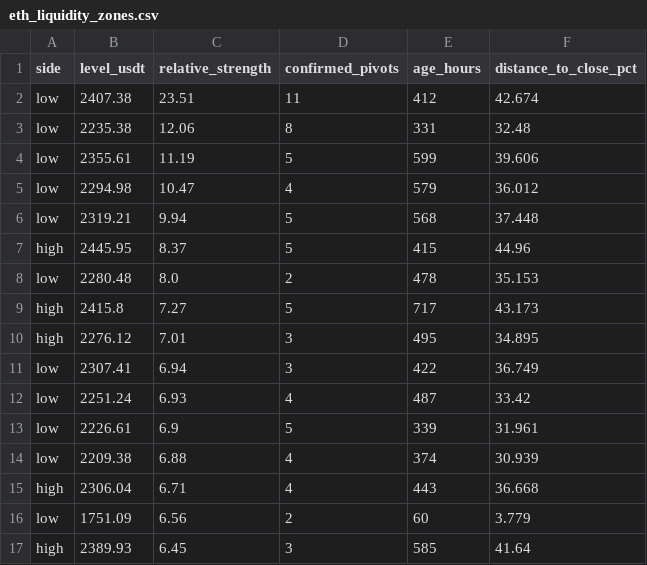
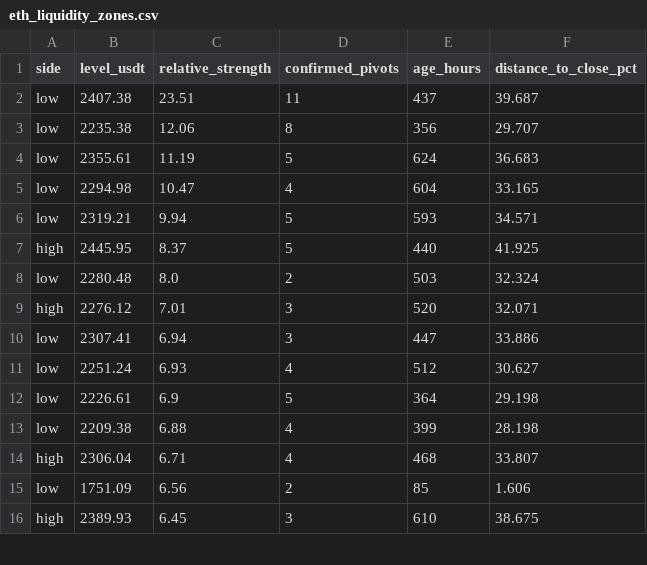
Before and after one commit to VulpreS/Deltarsi1, a CSV file: reports/eth_liquidity_zones.csv, drawn as a sheet; only a part is shown; the diff covers the shown part only.

```diff
--- a/reports/eth_liquidity_zones.csv
+++ b/reports/eth_liquidity_zones.csv
@@ -1,17 +1,16 @@
 side,level_usdt,relative_strength,confirmed_pivots,age_hours,distance_to_close_pct
-low,2407.38,23.51,11,412,42.674
-low,2235.38,12.06,8,331,32.48
-low,2355.61,11.19,5,599,39.606
-low,2294.98,10.47,4,579,36.012
-low,2319.21,9.94,5,568,37.448
-high,2445.95,8.37,5,415,44.96
-low,2280.48,8.0,2,478,35.153
-high,2415.8,7.27,5,717,43.173
-high,2276.12,7.01,3,495,34.895
-low,2307.41,6.94,3,422,36.749
-low,2251.24,6.93,4,487,33.42
-low,2226.61,6.9,5,339,31.961
-low,2209.38,6.88,4,374,30.939
-high,2306.04,6.71,4,443,36.668
-low,1751.09,6.56,2,60,3.779
-high,2389.93,6.45,3,585,41.64
+low,2407.38,23.51,11,437,39.687
+low,2235.38,12.06,8,356,29.707
+low,2355.61,11.19,5,624,36.683
+low,2294.98,10.47,4,604,33.165
+low,2319.21,9.94,5,593,34.571
+high,2445.95,8.37,5,440,41.925
+low,2280.48,8.0,2,503,32.324
+high,2276.12,7.01,3,520,32.071
+low,2307.41,6.94,3,447,33.886
+low,2251.24,6.93,4,512,30.627
+low,2226.61,6.9,5,364,29.198
+low,2209.38,6.88,4,399,28.198
+high,2306.04,6.71,4,468,33.807
+low,1751.09,6.56,2,85,1.606
+high,2389.93,6.45,3,610,38.675
```
Also changed, not shown: 4 added rows, 1 removed row and 108 edited cells elsewhere in this file, data/ETHUSDT_1h.csv, 4 other files.
